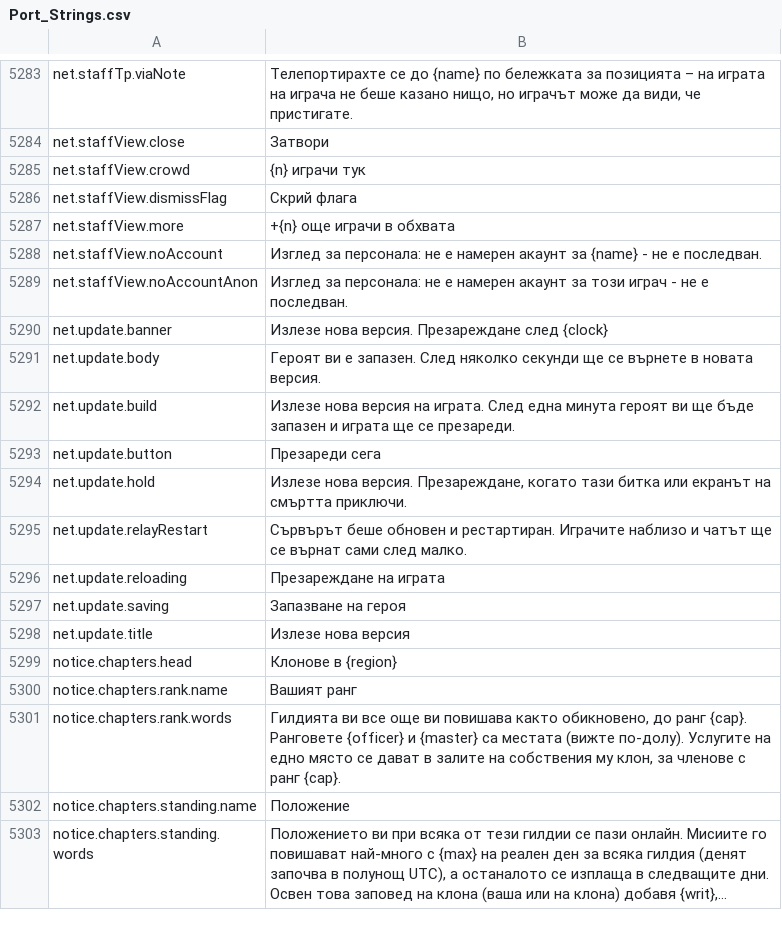
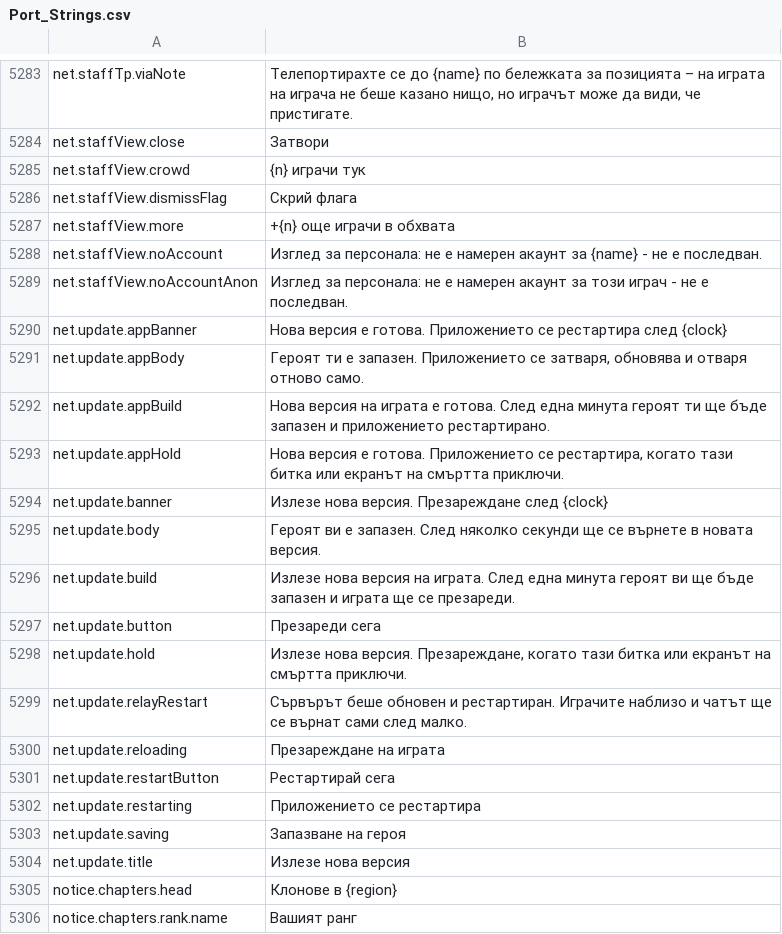
Before and after one commit to Lattymoy/daggerfall-js-source, a CSV file: locales/bg/Port_Strings.csv, drawn as a sheet; only a part is shown, gaps mark what is left out; the shorter side is filled out with more unchanged rows; long unchanged cells end in ….

```diff
--- a/locales/bg/Port_Strings.csv
+++ b/locales/bg/Port_Strings.csv
@@ -5289,2 +5289,6 @@ net.staffView.noAccount,"Изглед за персонала: не е наме
 net.staffView.noAccountAnon,"Изглед за персонала: не е намерен акаунт за този играч - не е последван."
+net.update.appBanner,"Нова версия е готова. Приложението се рестартира след {clock}"
+net.update.appBody,"Героят ти е запазен. Приложението се затваря, обновява и отваря отново само."
+net.update.appBuild,"Нова версия на играта е готова. След една минута героят ти ще бъде запазен и приложението рестартирано."
+net.update.appHold,"Нова версия е готова. Приложението се рестартира, когато тази битка или екранът на смъртта приключи."
 net.update.banner,"Излезе нова версия. Презареждане след {clock}"
@@ -5296,2 +5300,4 @@ net.update.relayRestart,"Сървърът беше обновен и реста
 net.update.reloading,"Презареждане на играта"
+net.update.restartButton,"Рестартирай сега"
+net.update.restarting,"Приложението се рестартира"
 net.update.saving,"Запазване на героя"
```
Also changed, not shown: locales/el/Port_Strings.csv, locales/ja/Port_Strings.csv, 56 other files.
